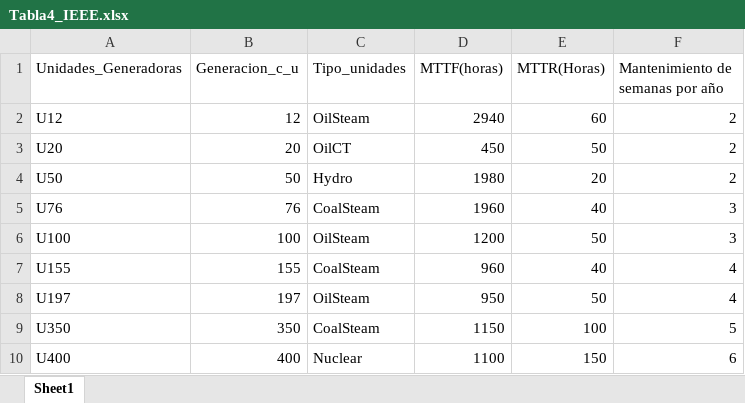
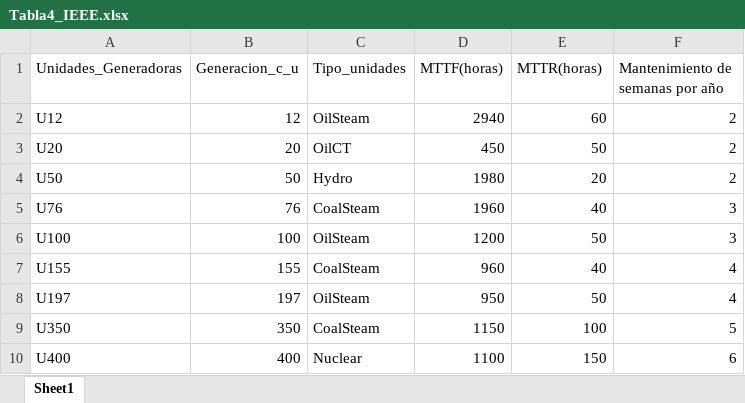
Before and after one commit to YorlandysSalgadoDuarte/Optimization-model-IEEE-, an Excel workbook: Tabla4_IEEE.xlsx, sheet Sheet1, drawn as a sheet; values as stored, in another font and other column widths than the file's, no borders; the diff names each change by its address in the sheet, - before the commit and + after, or states it on an @@ line.

Commit message:
modificando la h de horas a MTTR

```diff
--- a/Tabla4_IEEE.xlsx (sheet Sheet1)
+++ b/Tabla4_IEEE.xlsx (sheet Sheet1)
-E1: MTTR(Horas)
+E1: MTTR(horas)
```
Also changed, not shown: 1 other file.
